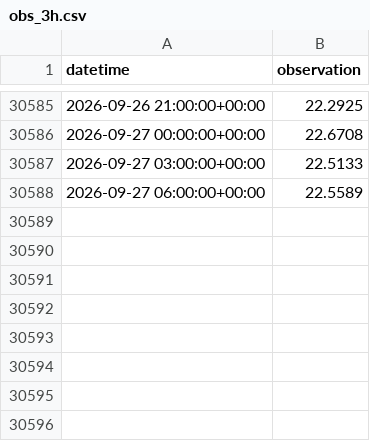
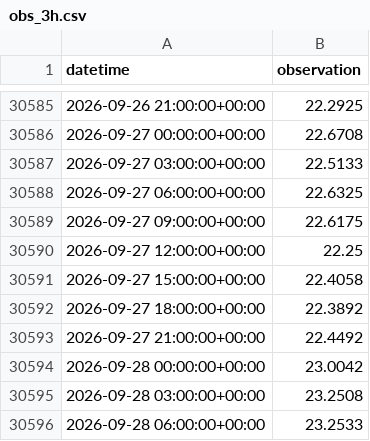
Before and after one commit to kilo-uhh/kilo-uhh.github.io, a CSV file: hilo-forecast/forecast/archive/obs_3h.csv, drawn as a sheet; only a part is shown, gaps mark what is left out.

```diff
--- a/hilo-forecast/forecast/archive/obs_3h.csv
+++ b/hilo-forecast/forecast/archive/obs_3h.csv
@@ -30587,2 +30587,10 @@ datetime,observation
 2026-09-27 03:00:00+00:00,22.5133
-2026-09-27 06:00:00+00:00,22.5589
+2026-09-27 06:00:00+00:00,22.6325
+2026-09-27 09:00:00+00:00,22.6175
+2026-09-27 12:00:00+00:00,22.25
+2026-09-27 15:00:00+00:00,22.4058
+2026-09-27 18:00:00+00:00,22.3892
+2026-09-27 21:00:00+00:00,22.4492
+2026-09-28 00:00:00+00:00,23.0042
+2026-09-28 03:00:00+00:00,23.2508
+2026-09-28 06:00:00+00:00,23.2533
```
Also changed, not shown: hilo-forecast/forecast/archive/roms.csv, 3 other files.
